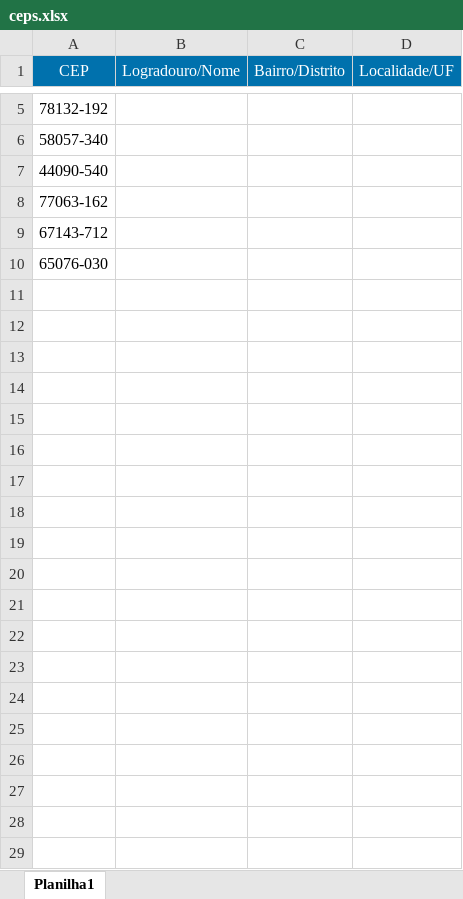
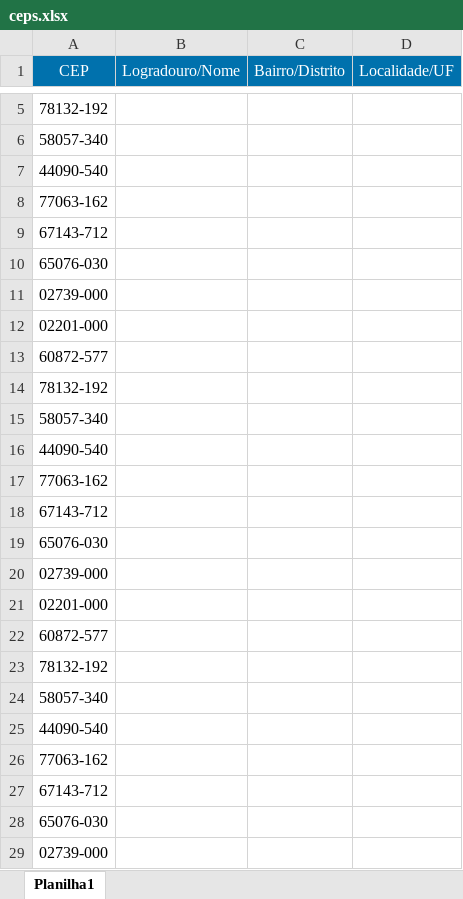
Before and after one commit to ElielAlvess/Buscar_Endereco, an Excel workbook: ceps.xlsx, sheet Planilha1, drawn as a sheet; only a part is shown, gaps mark what is left out; values as stored, in another font and other column widths than the file's, no borders; the diff covers the shown part only; the diff names each change by its address in the sheet, - before the commit and + after, or states it on an @@ line.

```diff
--- a/ceps.xlsx (sheet Planilha1)
+++ b/ceps.xlsx (sheet Planilha1)
+row 11: 02739-000
+row 12: 02201-000
+row 13: 60872-577
+row 14: 78132-192
+row 15: 58057-340
+row 16: 44090-540
+row 17: 77063-162
+row 18: 67143-712
+row 19: 65076-030
+row 20: 02739-000
+row 21: 02201-000
+row 22: 60872-577
+row 23: 78132-192
+row 24: 58057-340
+row 25: 44090-540
+row 26: 77063-162
+row 27: 67143-712
+row 28: 65076-030
+row 29: 02739-000
```
Also changed, not shown: 21 added rows elsewhere in this sheet, Enderecos.xlsx, 1 other file.
